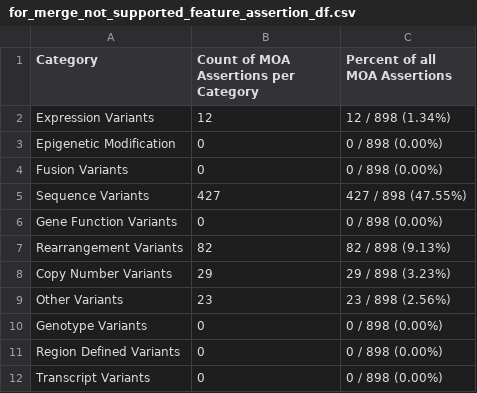
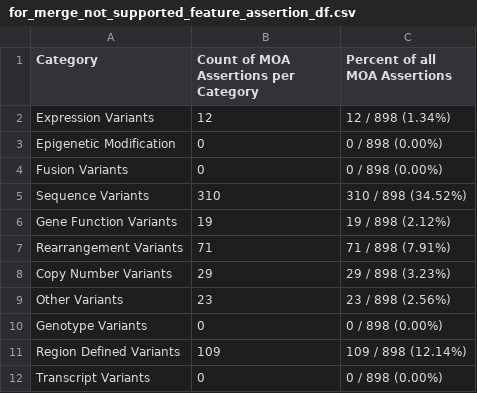
Before and after one commit to GenomicMedLab/variation-normalizer-manuscript, a CSV file: analysis/moa/assertion_analysis/output/for_merge_not_supported_feature_assertion_df.csv, drawn as a sheet.

```diff
--- a/analysis/moa/assertion_analysis/output/for_merge_not_supported_feature_assertion_df.csv
+++ b/analysis/moa/assertion_analysis/output/for_merge_not_supported_feature_assertion_df.csv
@@ -4,5 +4,5 @@ Epigenetic Modification,0,0 / 898  (0.00%)
 Fusion Variants,0,0 / 898  (0.00%)
-Sequence Variants,427,427 / 898  (47.55%)
-Gene Function Variants,0,0 / 898  (0.00%)
-Rearrangement Variants,82,82 / 898  (9.13%)
+Sequence Variants,310,310 / 898  (34.52%)
+Gene Function Variants,19,19 / 898  (2.12%)
+Rearrangement Variants,71,71 / 898  (7.91%)
 Copy Number Variants,29,29 / 898  (3.23%)
@@ -10,3 +10,3 @@ Other Variants,23,23 / 898  (2.56%)
 Genotype Variants,0,0 / 898  (0.00%)
-Region Defined Variants,0,0 / 898  (0.00%)
+Region Defined Variants,109,109 / 898  (12.14%)
 Transcript Variants,0,0 / 898  (0.00%)
```
Also changed, not shown: analysis/merged_moa_civic/evidence_analysis_output/merged_accepted_only_impact_df.csv, analysis/merged_moa_civic/evidence_analysis_output/merged_both_impact_df.csv, 8 other files.
